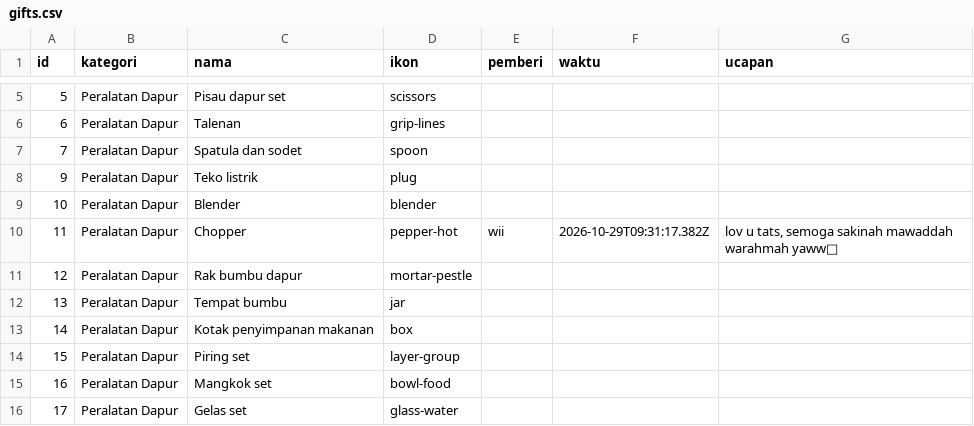
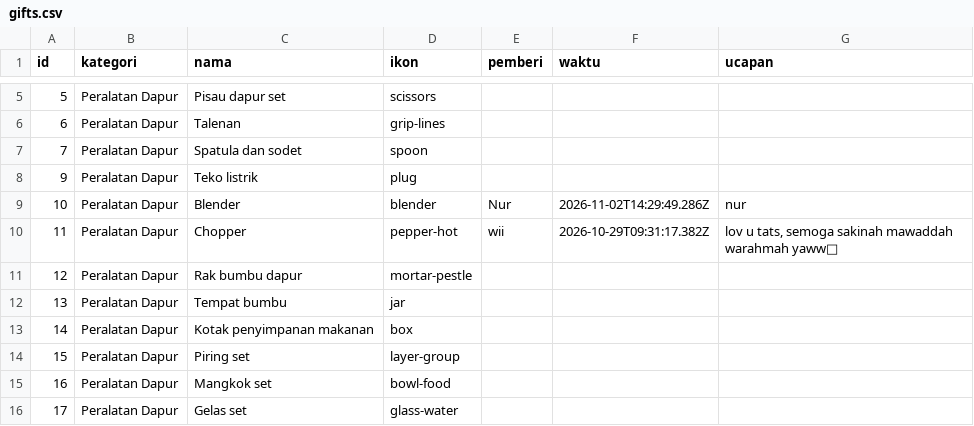
Before and after one commit to gift-wedding-juve-tata/gift-wedding-juve-tata.github.io, a CSV file: data/gifts.csv, drawn as a sheet; only a part is shown, gaps mark what is left out.

Commit message:
🎁 Nur memilih Blender

```diff
--- a/data/gifts.csv
+++ b/data/gifts.csv
@@ -8,3 +8,3 @@ id,kategori,nama,ikon,pemberi,waktu,ucapan
 9,Peralatan Dapur,Teko listrik,plug,,,
-10,Peralatan Dapur,Blender,blender,,,
+10,Peralatan Dapur,Blender,blender,Nur,2026-11-02T14:29:49.286Z,nur
 11,Peralatan Dapur,Chopper,pepper-hot,wii,2026-10-29T09:31:17.382Z,"lov u tats, semoga sakinah mawaddah warahmah yaww🤍"
```
